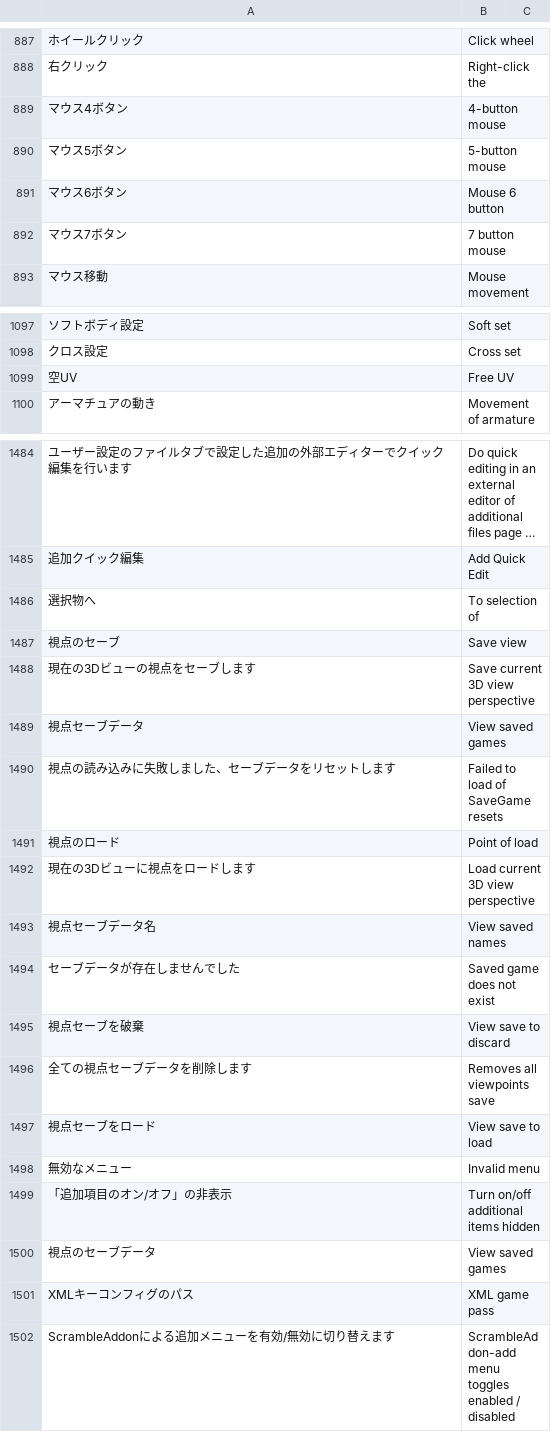
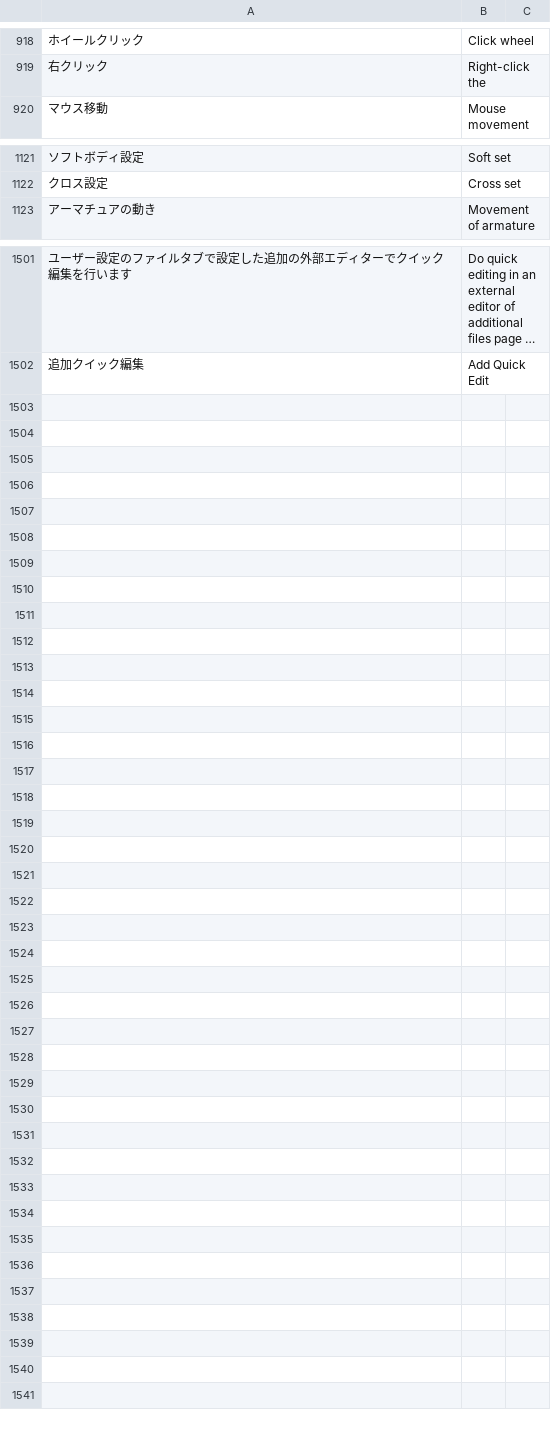
Before and after one commit to PyrokinesisStudio/Blender-Scramble-Addon, a CSV file: Scramble Addon/TranslationDictionary.csv, drawn as a sheet; only a part is shown, gaps mark what is left out; long unchanged cells end in …; the diff covers the shown part only.

```diff
--- a/Scramble Addon/TranslationDictionary.csv
+++ b/Scramble Addon/TranslationDictionary.csv
@@ -889,6 +920,2 @@
 "右クリック","Right-click the"
-"マウス4ボタン","4-button mouse"
-"マウス5ボタン","5-button mouse"
-"マウス6ボタン","Mouse 6 button"
-"マウス7ボタン","7 button mouse"
 "マウス移動","Mouse movement"
@@ -1099,3 +1123,2 @@
 "クロス設定","Cross set"
-"空UV","Free UV"
 "アーマチュアの動き","Movement of armature"
@@ -1486,18 +1503 @@
 "追加クイック編集","Add Quick Edit"
-"選択物へ","To selection of"
-"視点のセーブ","Save view"
-"現在の3Dビューの視点をセーブします","Save current 3D view perspective"
-"視点セーブデータ","View saved games"
-"視点の読み込みに失敗しました、セーブデータをリセットします","Failed to load of SaveGame resets"
-"視点のロード","Point of load"
-"現在の3Dビューに視点をロードします","Load current 3D view perspective"
-"視点セーブデータ名","View saved names"
-"セーブデータが存在しませんでした","Saved game does not exist"
-"視点セーブを破棄","View save to discard"
-"全ての視点セーブデータを削除します","Removes all viewpoints save"
-"視点セーブをロード","View save to load"
-"無効なメニュー","Invalid menu"
-"「追加項目のオン/オフ」の非表示","Turn on/off additional items hidden"
-"視点のセーブデータ","View saved games"
-"XMLキーコンフィグのパス","XML game pass"
-"ScrambleAddonによる追加メニューを有効/無効に切り替えます","ScrambleAddon-add menu toggles enabled / disabled"
```
Also changed, not shown: 29 added rows, 10 removed rows and 12 moved rows elsewhere in this file, 13 other files.
